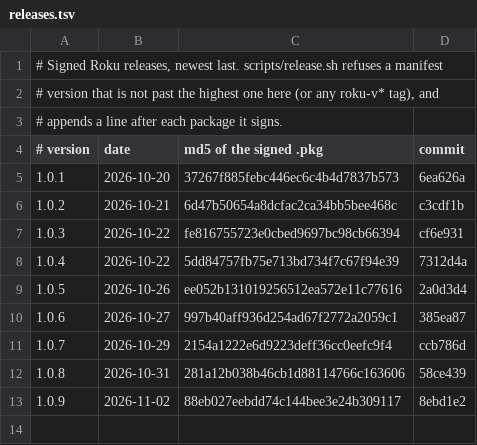
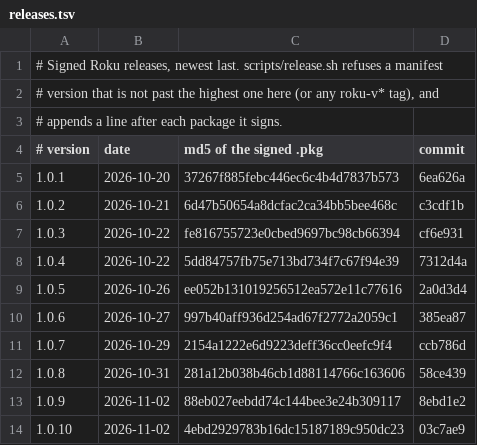
Before and after one commit to chadMueller/Nostalgex, a TSV file: roku/releases.tsv, drawn as a sheet; the diff names each change by its address in the sheet, - before the commit and + after, or states it on an @@ line.

Commit message:
roku: releases.tsv records 1.0.10 (signed package md5, release commit 03c7ae9)

```diff
--- a/roku/releases.tsv
+++ b/roku/releases.tsv
+row 14: 1.0.10 | 2026-11-02 | 4ebd2929783b16dc15187189c950dc23 | 03c7ae9
```
